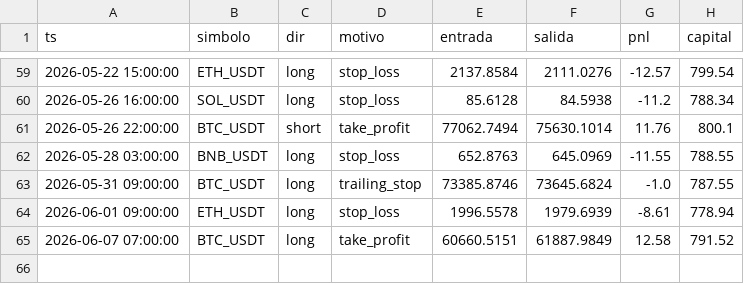
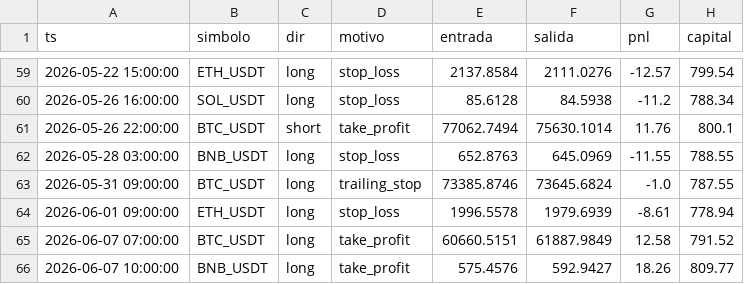
Before and after one commit to ccccarloswd/crypto-ai-bot, a CSV file: paper_trading/v14/operaciones.csv, drawn as a sheet; only a part is shown, gaps mark what is left out; the diff names each change by its address in the sheet, - before the commit and + after, or states it on an @@ line.

```diff
--- a/paper_trading/v14/operaciones.csv
+++ b/paper_trading/v14/operaciones.csv
+row 66: 2026-06-07 10:00:00 | BNB_USDT | long | take_profit | 575.4576 | 592.9427 | 18.26 | 809.77
```
Also changed, not shown: 5 other files.
